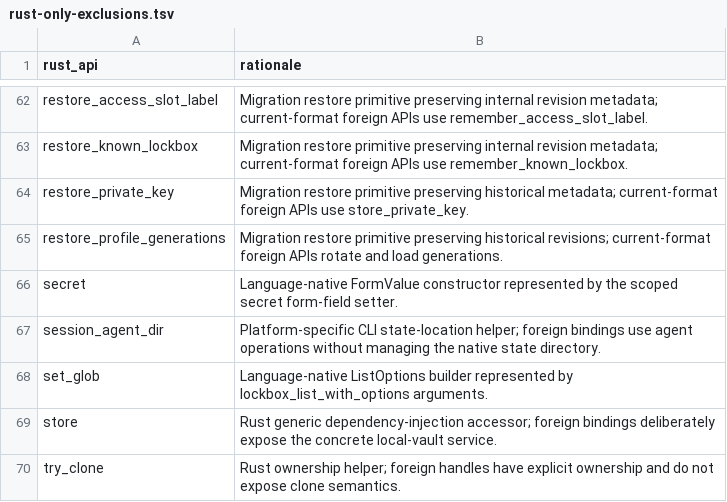
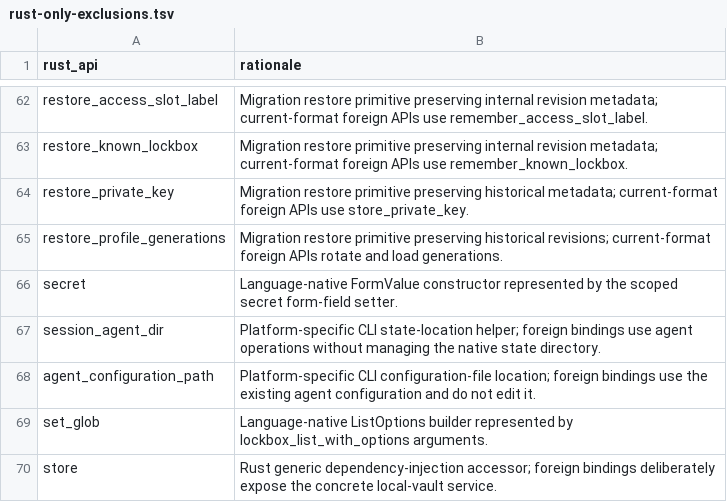
Before and after one commit to onepub-dev/reVault, a TSV file: bindings/api/rust-only-exclusions.tsv, drawn as a sheet; only a part is shown, gaps mark what is left out; the shorter side is filled out with more unchanged rows; the diff names each change by its address in the sheet, - before the commit and + after, or states it on an @@ line.

```diff
--- a/bindings/api/rust-only-exclusions.tsv
+++ b/bindings/api/rust-only-exclusions.tsv
+row 68: agent_configuration_path | Platform-specific CLI configuration-file location; foreign bindings use the existing agent configuration and do not edit it.
```
Also changed, not shown: 9 other files.
